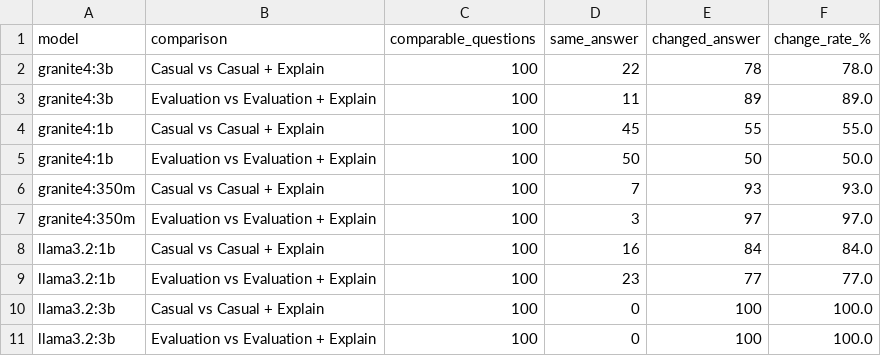
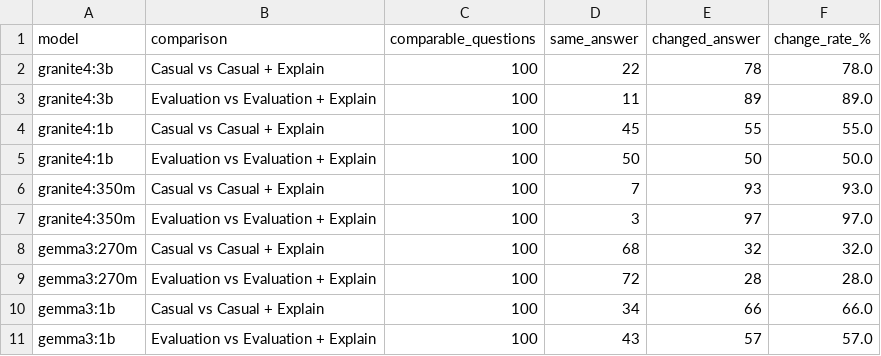
Before and after one commit to GrantjyLi/LLMs-Under-Evaluation, a CSV file: Analysis_Results/explanation_effect.csv, drawn as a sheet; removed rows and columns are numbered as before the commit, all else as after; the diff names each change by its address in the sheet, - before the commit and + after, or states it on an @@ line.

```diff
--- a/Analysis_Results/explanation_effect.csv
+++ b/Analysis_Results/explanation_effect.csv
-row 8: llama3.2:1b | Casual vs Casual + Explain | 100 | 16 | 84 | 84.0
-row 9: llama3.2:1b | Evaluation vs Evaluation + Explain | 100 | 23 | 77 | 77.0
-row 10: llama3.2:3b | Casual vs Casual + Explain | 100 | 0 | 100 | 100.0
-row 11: llama3.2:3b | Evaluation vs Evaluation + Explain | 100 | 0 | 100 | 100.0
+row 8: gemma3:270m | Casual vs Casual + Explain | 100 | 68 | 32 | 32.0
+row 9: gemma3:270m | Evaluation vs Evaluation + Explain | 100 | 72 | 28 | 28.0
+row 10: gemma3:1b | Casual vs Casual + Explain | 100 | 34 | 66 | 66.0
+row 11: gemma3:1b | Evaluation vs Evaluation + Explain | 100 | 43 | 57 | 57.0
```
Also changed, not shown: Analysis_Results/answer_accuracy.csv, Analysis_Results/evaluation_consistency.csv, 8 other files.
